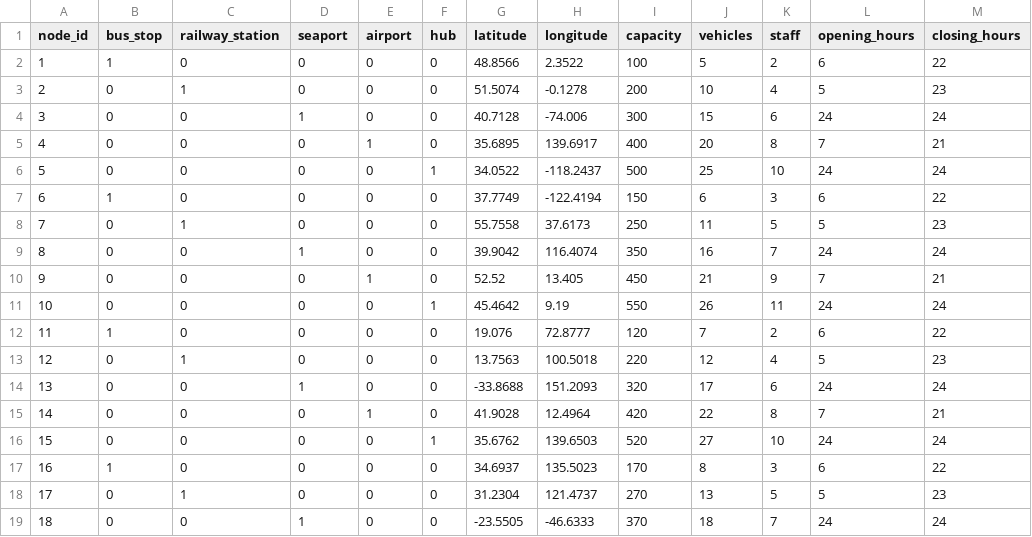
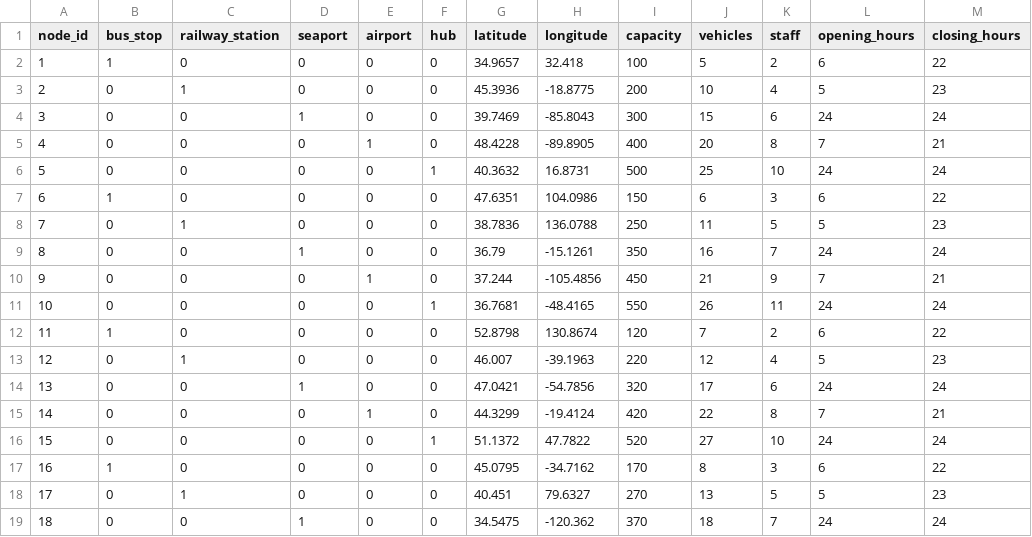
Before and after one commit to JonasBlx/transport_system_control, a CSV file: data/generated/nodes_example_1.csv, drawn as a sheet.

```diff
--- a/data/generated/nodes_example_1.csv
+++ b/data/generated/nodes_example_1.csv
@@ -1,19 +1,19 @@
 node_id,bus_stop,railway_station,seaport,airport,hub,latitude,longitude,capacity,vehicles,staff,opening_hours,closing_hours
-1,1,0,0,0,0,48.8566,2.3522,100,5,2,6,22
-2,0,1,0,0,0,51.5074,-0.1278,200,10,4,5,23
-3,0,0,1,0,0,40.7128,-74.006,300,15,6,24,24
-4,0,0,0,1,0,35.6895,139.6917,400,20,8,7,21
-5,0,0,0,0,1,34.0522,-118.2437,500,25,10,24,24
-6,1,0,0,0,0,37.7749,-122.4194,150,6,3,6,22
-7,0,1,0,0,0,55.7558,37.6173,250,11,5,5,23
-8,0,0,1,0,0,39.9042,116.4074,350,16,7,24,24
-9,0,0,0,1,0,52.52,13.405,450,21,9,7,21
-10,0,0,0,0,1,45.4642,9.19,550,26,11,24,24
-11,1,0,0,0,0,19.076,72.8777,120,7,2,6,22
-12,0,1,0,0,0,13.7563,100.5018,220,12,4,5,23
-13,0,0,1,0,0,-33.8688,151.2093,320,17,6,24,24
-14,0,0,0,1,0,41.9028,12.4964,420,22,8,7,21
-15,0,0,0,0,1,35.6762,139.6503,520,27,10,24,24
-16,1,0,0,0,0,34.6937,135.5023,170,8,3,6,22
-17,0,1,0,0,0,31.2304,121.4737,270,13,5,5,23
-18,0,0,1,0,0,-23.5505,-46.6333,370,18,7,24,24
+1,1,0,0,0,0,34.9657,32.418,100,5,2,6,22
+2,0,1,0,0,0,45.3936,-18.8775,200,10,4,5,23
+3,0,0,1,0,0,39.7469,-85.8043,300,15,6,24,24
+4,0,0,0,1,0,48.4228,-89.8905,400,20,8,7,21
+5,0,0,0,0,1,40.3632,16.8731,500,25,10,24,24
+6,1,0,0,0,0,47.6351,104.0986,150,6,3,6,22
+7,0,1,0,0,0,38.7836,136.0788,250,11,5,5,23
+8,0,0,1,0,0,36.79,-15.1261,350,16,7,24,24
+9,0,0,0,1,0,37.244,-105.4856,450,21,9,7,21
+10,0,0,0,0,1,36.7681,-48.4165,550,26,11,24,24
+11,1,0,0,0,0,52.8798,130.8674,120,7,2,6,22
+12,0,1,0,0,0,46.007,-39.1963,220,12,4,5,23
+13,0,0,1,0,0,47.0421,-54.7856,320,17,6,24,24
+14,0,0,0,1,0,44.3299,-19.4124,420,22,8,7,21
+15,0,0,0,0,1,51.1372,47.7822,520,27,10,24,24
+16,1,0,0,0,0,45.0795,-34.7162,170,8,3,6,22
+17,0,1,0,0,0,40.451,79.6327,270,13,5,5,23
+18,0,0,1,0,0,34.5475,-120.362,370,18,7,24,24
```
Also changed, not shown: data/generated/arcs_example_1.csv, 7 other files.
